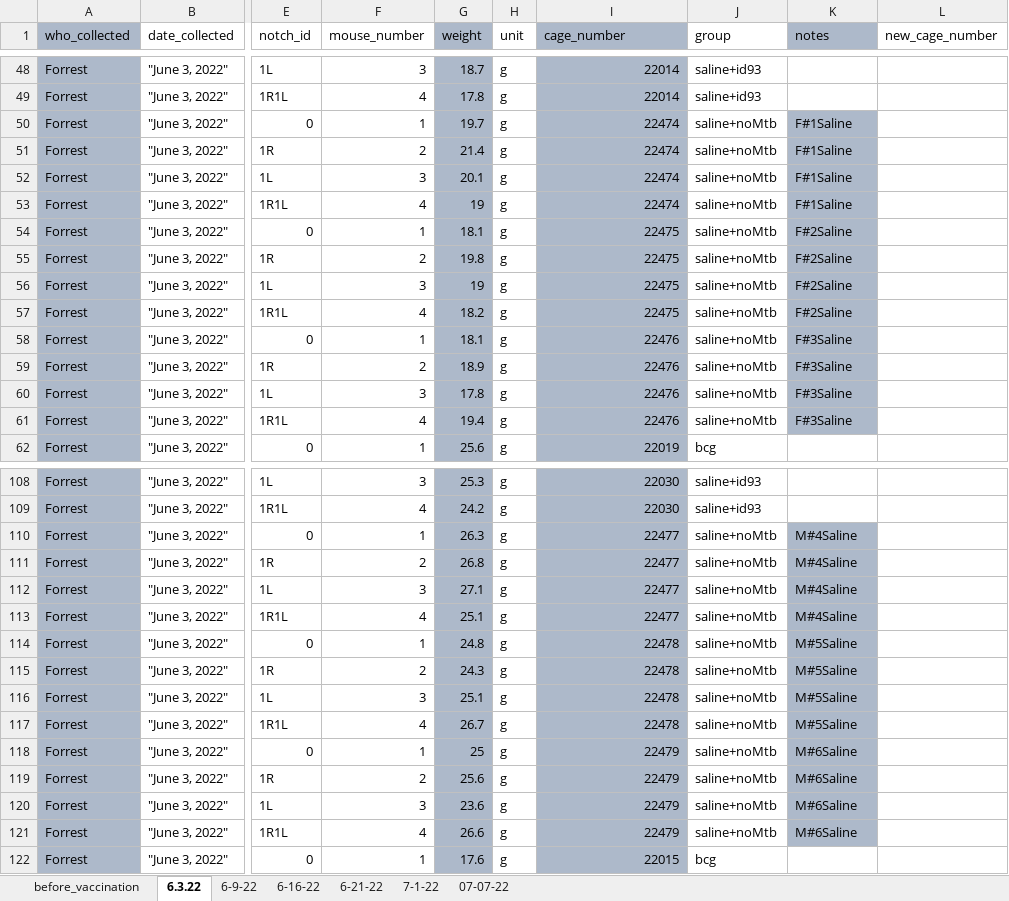
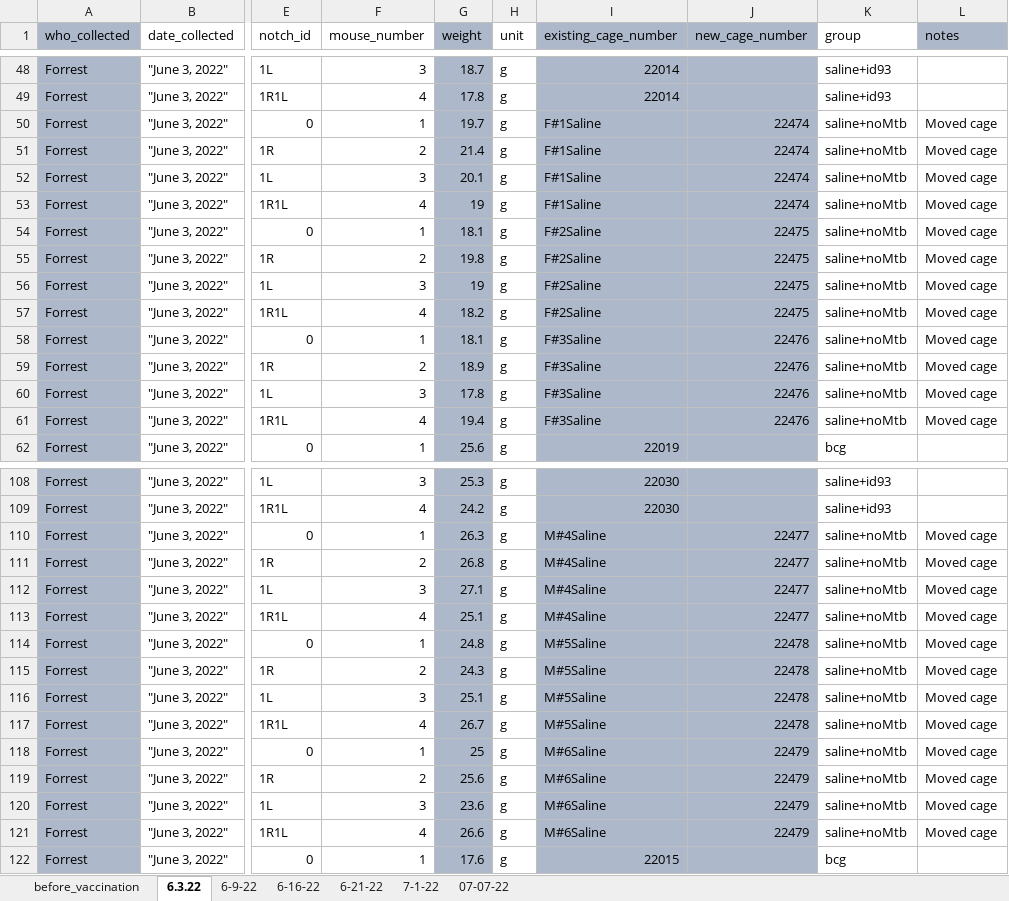
Before and after one commit to csu-impactb/CODING-TEAM-BOOKDOWN-, an Excel workbook: DATA/body_weights_measurement.xlsx, sheet 6.3.22, drawn as a sheet; only a part is shown, gaps mark what is left out; values as stored, in another font and other column widths than the file's, no borders; removed rows and columns are numbered as before the commit, all else as after; the diff covers the shown part only; the diff names each change by its address in the sheet, - before the commit and + after, or states it on an @@ line.

```diff
--- a/DATA/body_weights_measurement.xlsx (sheet 6.3.22)
+++ b/DATA/body_weights_measurement.xlsx (sheet 6.3.22)
+column J (new_cage_number), rows 50-61: 22474 | 22474 | 22474 | 22474 | 22475 | 22475 | 22475 | 22475 | 22476 | 22476 | 22476 | 22476; rows 110-121: 22477 | 22477 | 22477 | 22477 | 22478 | 22478 | 22478 | 22478 | 22479 | 22479 | 22479 | 22479
-column L (new_cage_number), empty
-I1: cage_number
+I1: existing_cage_number
-I50:I53 (existing_cage_number): 22474
+I50:I53 (existing_cage_number): F#1Saline
-L50:L53 (notes): F#1Saline
+L50:L53 (notes): Moved cage
-L50:L61 fill: #ADB9CA
+L50:L61 fill: none
-I54:I57 (existing_cage_number): 22475
+I54:I57 (existing_cage_number): F#2Saline
-L54:L57 (notes): F#2Saline
+L54:L57 (notes): Moved cage
-I58:I61 (existing_cage_number): 22476
+I58:I61 (existing_cage_number): F#3Saline
-L58:L61 (notes): F#3Saline
+L58:L61 (notes): Moved cage
-I110:I113 (existing_cage_number): 22477
+I110:I113 (existing_cage_number): M#4Saline
-L110:L113 (notes): M#4Saline
+L110:L113 (notes): Moved cage
-L110:L121 fill: #ADB9CA
+L110:L121 fill: none
-I114:I117 (existing_cage_number): 22478
+I114:I117 (existing_cage_number): M#5Saline
-L114:L117 (notes): M#5Saline
+L114:L117 (notes): Moved cage
-I118:I121 (existing_cage_number): 22479
+I118:I121 (existing_cage_number): M#6Saline
-L118:L121 (notes): M#6Saline
+L118:L121 (notes): Moved cage
```
Also changed, not shown: 2 edited cells elsewhere in this sheet, sheet 07-07-22, sheet 6-9-22, sheet 7-1-22, sheet 6-16-22, sheet 6-21-22, sheet before_vaccination, 1 other file.
